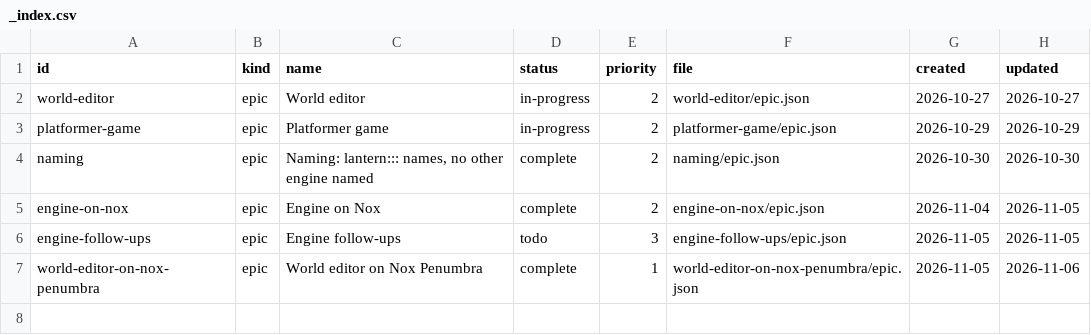
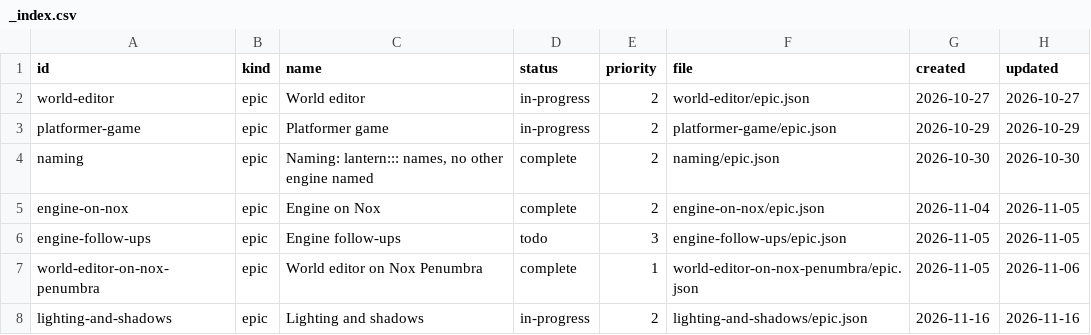
Before and after one commit to DeanWilsonDev/lantern, a CSV file: docs/kanban/_index.csv, drawn as a sheet.

```diff
--- a/docs/kanban/_index.csv
+++ b/docs/kanban/_index.csv
@@ -7 +7,2 @@ engine-follow-ups,epic,Engine follow-ups,todo,3,engine-follow-ups/epic.json,2026
 world-editor-on-nox-penumbra,epic,World editor on Nox Penumbra,complete,1,world-editor-on-nox-penumbra/epic.json,2026-11-05,2026-11-06
+lighting-and-shadows,epic,Lighting and shadows,in-progress,2,lighting-and-shadows/epic.json,2026-11-16,2026-11-16
```
Also changed, not shown: 25 other files.
